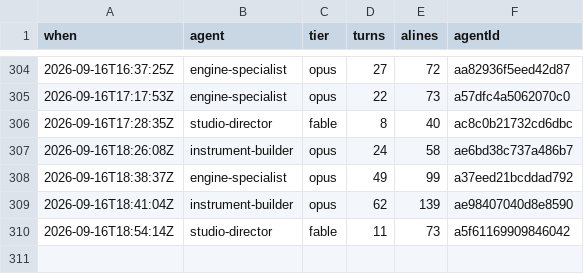
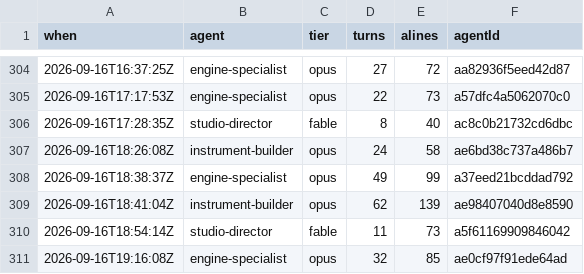
Before and after one commit to jsab258/ledger, a TSV file: .claude/agent-turns.tsv, drawn as a sheet; only a part is shown, gaps mark what is left out.

```diff
--- a/.claude/agent-turns.tsv
+++ b/.claude/agent-turns.tsv
@@ -310 +310,2 @@ when	agent	tier	turns	alines	agentId
 2026-09-16T18:54:14Z	studio-director	fable	11	73	a5f61169909846042
+2026-09-16T19:16:08Z	engine-specialist	opus	32	85	ae0cf97f91ede64ad
```
Also changed, not shown: 2 other files.
